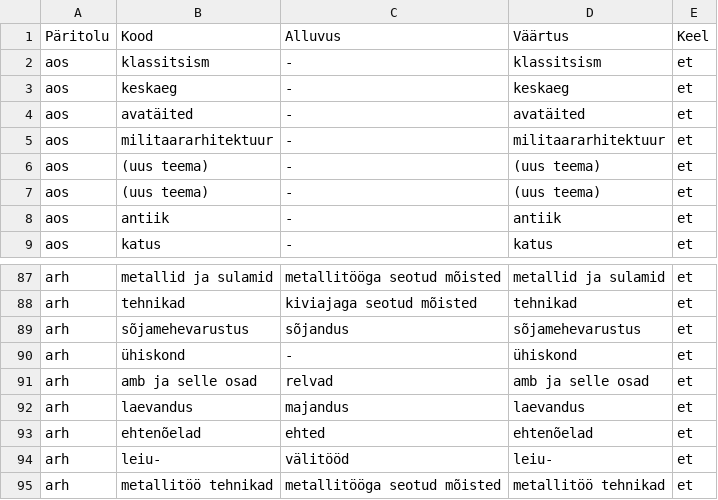
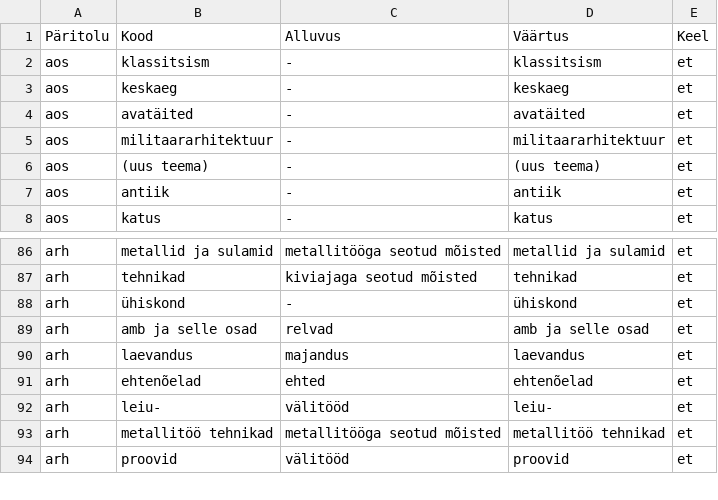
Before and after one commit to keeleinstituut/ekilex, a CSV file: ekilex-etl/fileresources/csv/classifier-domain.csv, drawn as a sheet; only a part is shown, gaps mark what is left out; the shorter side is filled out with more unchanged rows.

Commit message:
removed classif duplicates

```diff
--- a/ekilex-etl/fileresources/csv/classifier-domain.csv
+++ b/ekilex-etl/fileresources/csv/classifier-domain.csv
@@ -6,3 +6,2 @@ aos	militaararhitektuur	-	militaararhitektuur	et
 aos	(uus teema)	-	(uus teema)	et
-aos	(uus teema)	-	(uus teema)	et
 aos	antiik	-	antiik	et
@@ -88,3 +87,2 @@ arh	metallid ja sulamid	metallitööga seotud mõisted	metallid ja sulamid	et
 arh	tehnikad	kiviajaga seotud mõisted	tehnikad	et
-arh	sõjamehevarustus	sõjandus	sõjamehevarustus	et
 arh	ühiskond	-	ühiskond	et
```
Also changed, not shown: ekilex-etl/fileresources/csv/classifier-main-value.csv, 2 other files.
